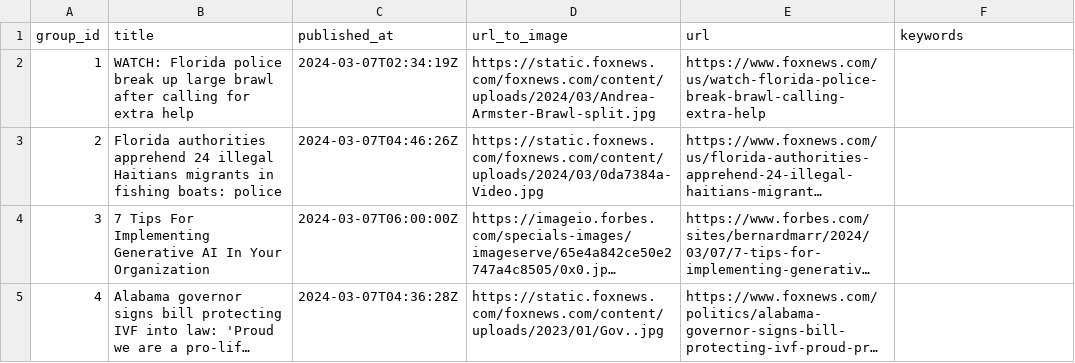
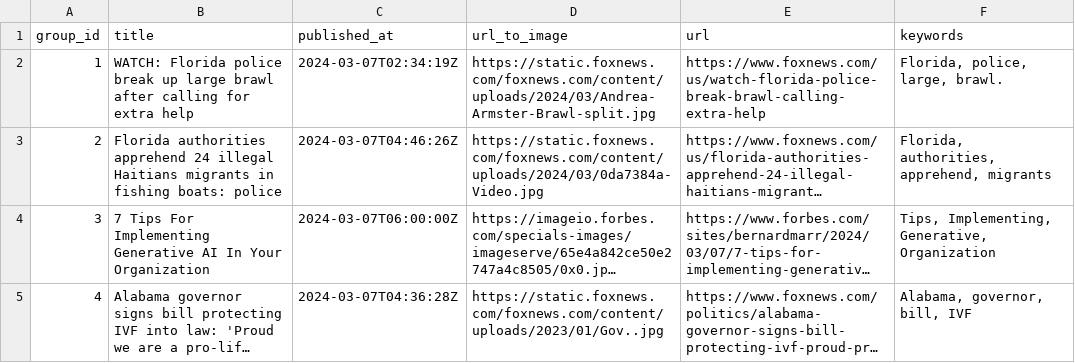
Before and after one commit to ritikaasri/newsgame, a CSV file: main.csv, drawn as a sheet; long unchanged cells end in …; the diff names each change by its address in the sheet, - before the commit and + after, or states it on an @@ line.

Commit message:
Update main.csv

```diff
--- a/main.csv
+++ b/main.csv
-F2 (keywords): (empty)
+F2 (keywords): Florida, police, large, brawl.
-F3 (keywords): (empty)
+F3 (keywords): Florida, authorities, apprehend, migrants
-F4 (keywords): (empty)
+F4 (keywords): Tips, Implementing, Generative, Organization
-F5 (keywords): (empty)
+F5 (keywords): Alabama, governor, bill, IVF
```
